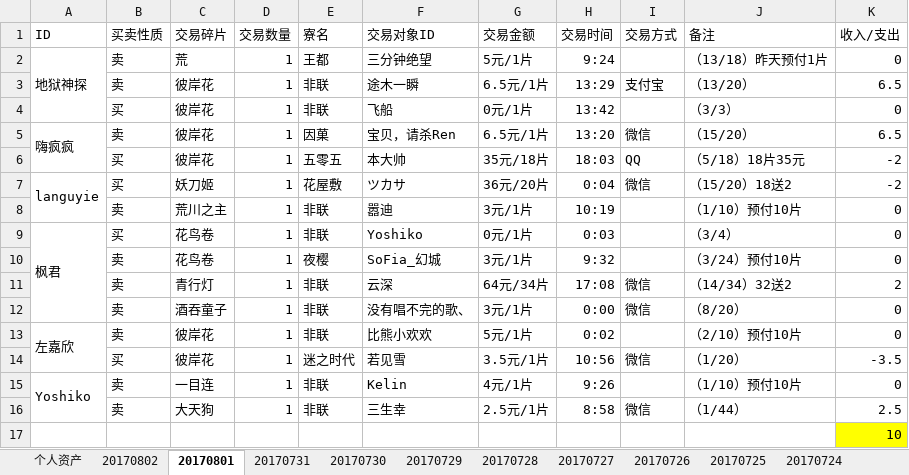
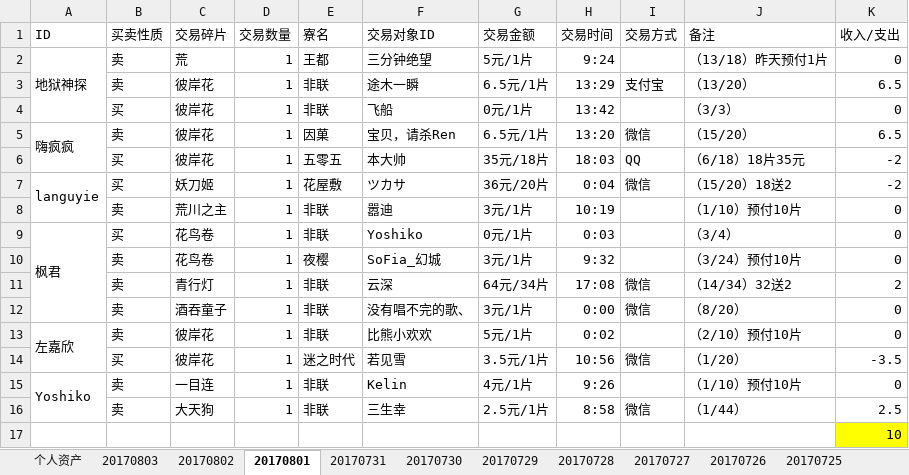
Before and after one commit to ZheS/yys_trade, an Excel workbook: 阴阳师交易记录.xlsx, sheet 20170801, drawn as a sheet; values as stored, in another font and other column widths than the file's, no borders; the diff names each change by its address in the sheet, - before the commit and + after, or states it on an @@ line.

```diff
--- a/阴阳师交易记录.xlsx (sheet 20170801)
+++ b/阴阳师交易记录.xlsx (sheet 20170801)
+sheet tab: 20170803
-J6 (备注): （5/18）18片35元
+J6 (备注): （6/18）18片35元
```
Also changed, not shown: sheet 20170802, sheet 个人资产, sheet 20170731.
